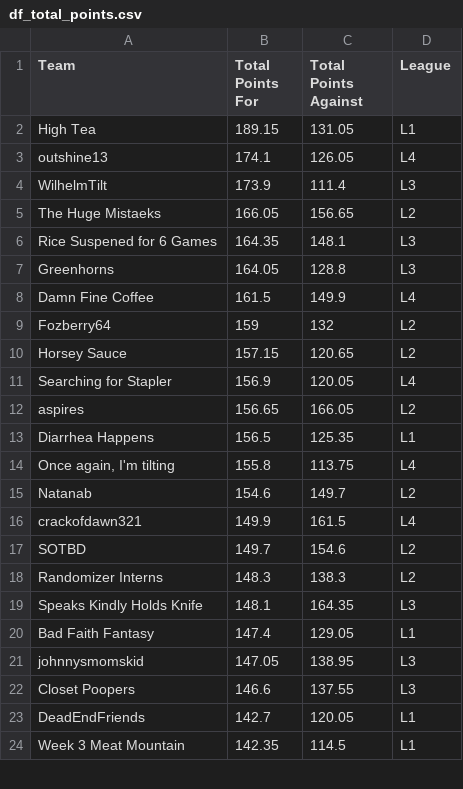
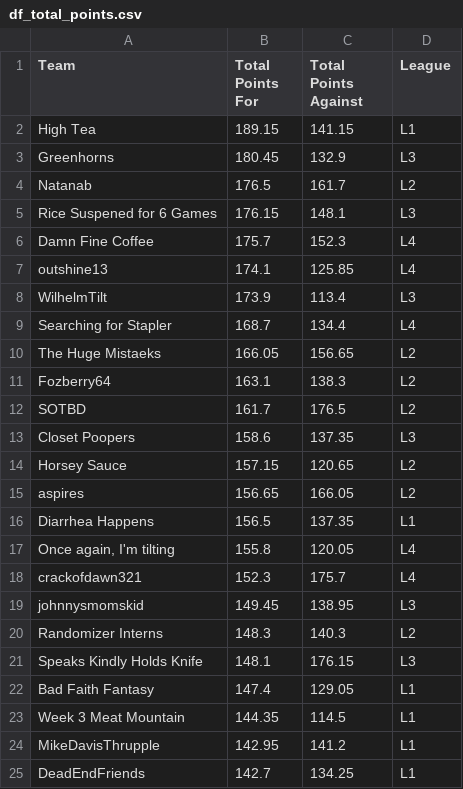
Before and after one commit to matthewdwood82/LTS-Bowl-2025, a CSV file: dat/df_total_points.csv, drawn as a sheet; only a part is shown; the diff covers the shown part only.

```diff
--- a/dat/df_total_points.csv
+++ b/dat/df_total_points.csv
@@ -1,24 +1,25 @@
 Team,Total Points For,Total Points Against,League
-High Tea,189.15,131.05,L1
-outshine13,174.1,126.05,L4
-WilhelmTilt,173.9,111.4,L3
+High Tea,189.15,141.15,L1
+Greenhorns,180.45,132.9,L3
+Natanab,176.5,161.7,L2
+Rice Suspened for 6 Games,176.15,148.1,L3
+Damn Fine Coffee,175.7,152.3,L4
+outshine13,174.1,125.85,L4
+WilhelmTilt,173.9,113.4,L3
+Searching for Stapler,168.7,134.4,L4
 The Huge Mistaeks,166.05,156.65,L2
-Rice Suspened for 6 Games,164.35,148.1,L3
-Greenhorns,164.05,128.8,L3
-Damn Fine Coffee,161.5,149.9,L4
-Fozberry64,159,132,L2
+Fozberry64,163.1,138.3,L2
+SOTBD,161.7,176.5,L2
+Closet Poopers,158.6,137.35,L3
 Horsey Sauce,157.15,120.65,L2
-Searching for Stapler,156.9,120.05,L4
 aspires,156.65,166.05,L2
-Diarrhea Happens,156.5,125.35,L1
-"Once again, I'm tilting ",155.8,113.75,L4
-Natanab,154.6,149.7,L2
-crackofdawn321,149.9,161.5,L4
-SOTBD,149.7,154.6,L2
-Randomizer Interns,148.3,138.3,L2
-Speaks Kindly Holds Knife,148.1,164.35,L3
+Diarrhea Happens,156.5,137.35,L1
+"Once again, I'm tilting ",155.8,120.05,L4
+crackofdawn321,152.3,175.7,L4
+johnnysmomskid,149.45,138.95,L3
+Randomizer Interns,148.3,140.3,L2
+Speaks Kindly Holds Knife,148.1,176.15,L3
 Bad Faith Fantasy,147.4,129.05,L1
-johnnysmomskid,147.05,138.95,L3
-Closet Poopers,146.6,137.55,L3
-DeadEndFriends,142.7,120.05,L1
-Week 3 Meat Mountain,142.35,114.5,L1
+Week 3 Meat Mountain,144.35,114.5,L1
+MikeDavisThrupple,142.95,141.2,L1
+DeadEndFriends,142.7,134.25,L1
```
Also changed, not shown: 7 added rows, 8 removed rows and 15 edited cells elsewhere in this file, dat/df_eliminated.csv, dat/df_scores.csv, 3 other files.
